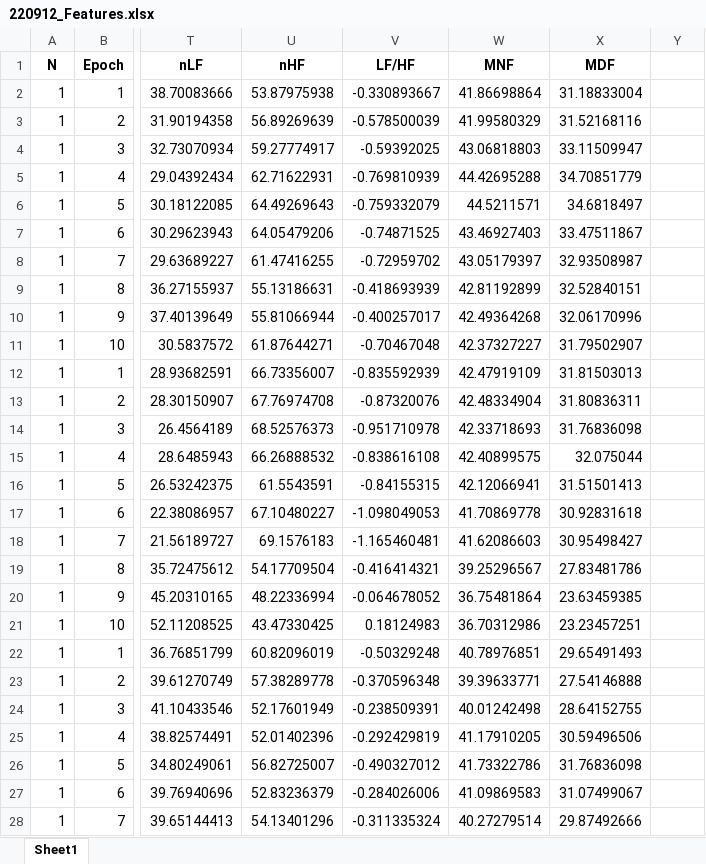
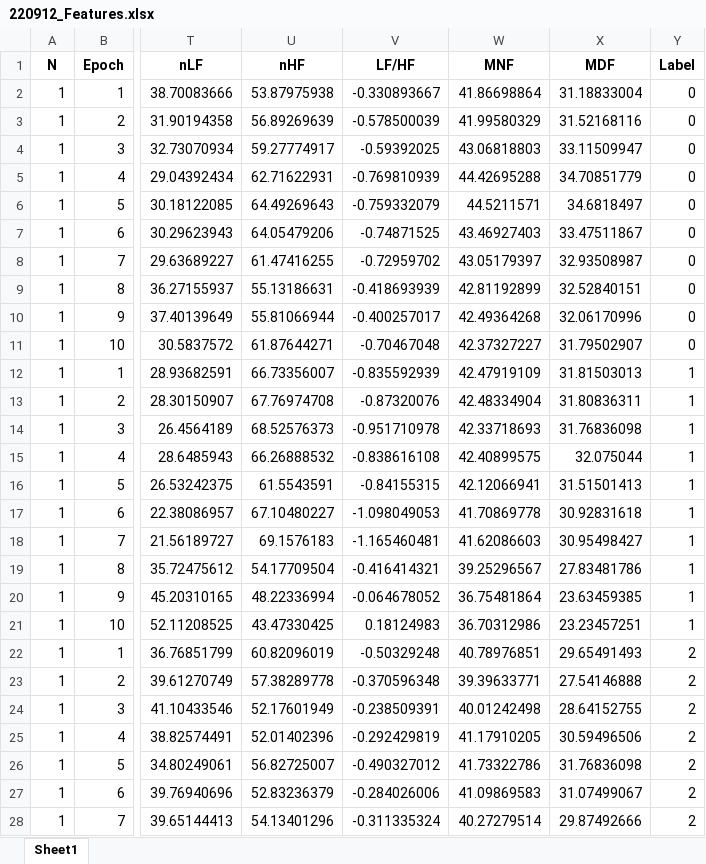
Before and after one commit to kuoweien/Stress_Detection_Model, an Excel workbook: Data/Features/220912_Features.xlsx, sheet Sheet1, drawn as a sheet; only a part is shown, gaps mark what is left out; values as stored, in another font and other column widths than the file's, no borders; the diff covers the shown part only; the diff names each change by its address in the sheet, - before the commit and + after, or states it on an @@ line.

```diff
--- a/Data/Features/220912_Features.xlsx (sheet Sheet1)
+++ b/Data/Features/220912_Features.xlsx (sheet Sheet1)
-Y1: (empty)
+Y1: Label
-Y2:Y11 (Label): (empty)
+Y2:Y11 (Label): 0
-Y12:Y21 (Label): (empty)
+Y12:Y21 (Label): 1
-Y22:Y28 (Label): (empty)
+Y22:Y28 (Label): 2
```
Also changed, not shown: 13 edited cells elsewhere in this sheet, 13 other files.
